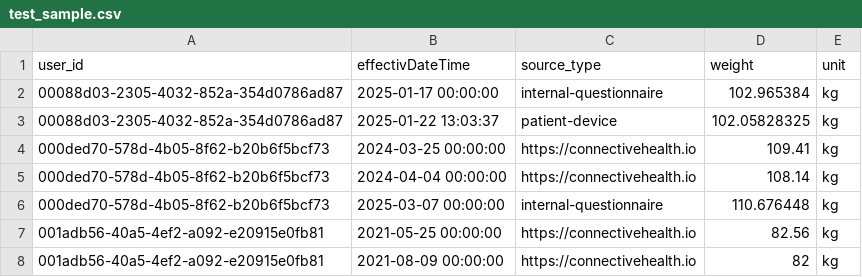
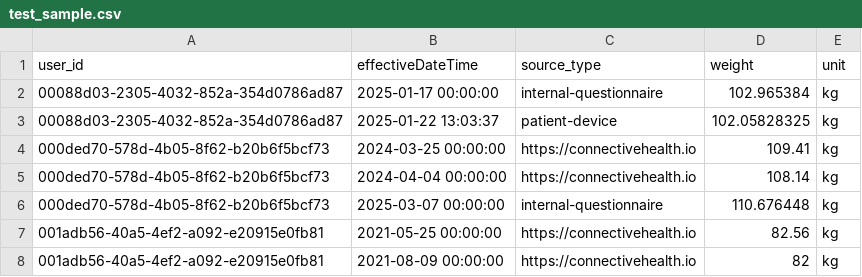
Before and after one commit to jsnanigans/aitest2, a CSV file: data/test_sample.csv, drawn as a sheet; only a part is shown.

Commit message:
fix csv optimization date issues

```diff
--- a/data/test_sample.csv
+++ b/data/test_sample.csv
@@ -1,2 +1,2 @@
-user_id,effectivDateTime,source_type,weight,unit
+user_id,effectiveDateTime,source_type,weight,unit
 00088d03-2305-4032-852a-354d0786ad87,2025-01-17 00:00:00,internal-questionnaire,102.965384,kg
```
Also changed, not shown: 8 other files.
